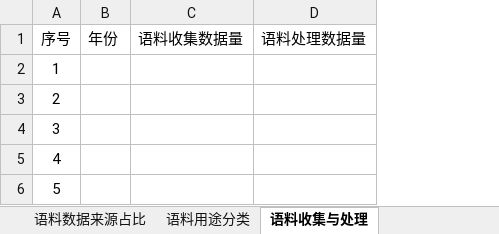
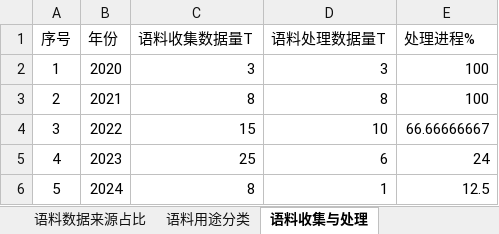
Before and after one commit to kkdyzc/dataVDemo, an Excel workbook: src/assets/数据语料平台.xlsx, sheet 语料收集与处理, drawn as a sheet; values as stored, in another font and other column widths than the file's, no borders; removed rows and columns are numbered as before the commit, all else as after; the diff names each change by its address in the sheet, - before the commit and + after, or states it on an @@ line.

```diff
--- a/src/assets/数据语料平台.xlsx (sheet 语料收集与处理)
+++ b/src/assets/数据语料平台.xlsx (sheet 语料收集与处理)
-column C (语料收集数据量), empty
-column D (语料处理数据量), empty
+column C (语料收集数据量T), rows 2-6: 3 | 8 | 15 | 25 | 8
+column D (语料处理数据量T), rows 2-6: 3 | 8 | 10 | 6 | 1
+column E (处理进程%), rows 2-6: 100 | 100 | 66.66666667 | 24 | 12.5
-B2 (年份): (empty)
+B2 (年份): 2020
-B3 (年份): (empty)
+B3 (年份): 2021
-B4 (年份): (empty)
+B4 (年份): 2022
-B5 (年份): (empty)
+B5 (年份): 2023
-B6 (年份): (empty)
+B6 (年份): 2024
```
Also changed, not shown: sheet 行业语料分布, sheet 语料数据来源占比, sheet 供应商语料分布, sheet 语料用途分类, sheet 总语料量, other sheet tabs, formulas that keep their value, 4 other files.
